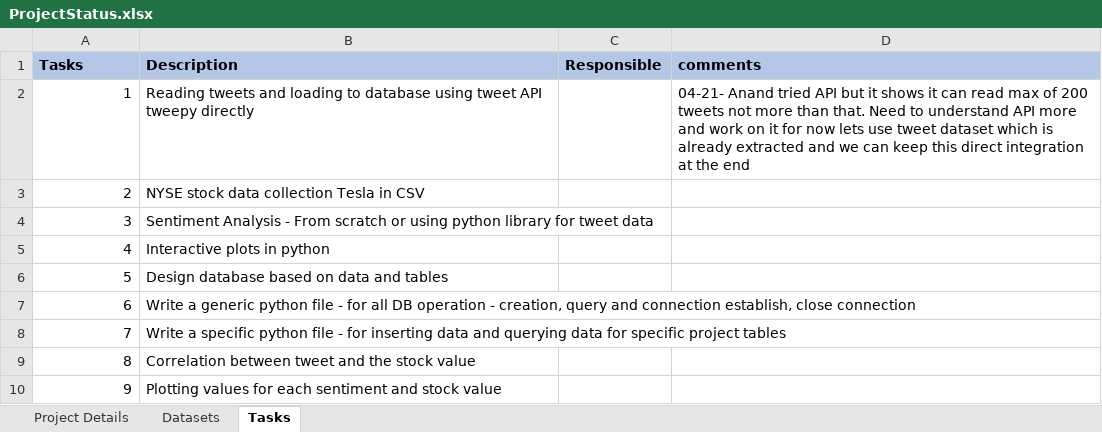
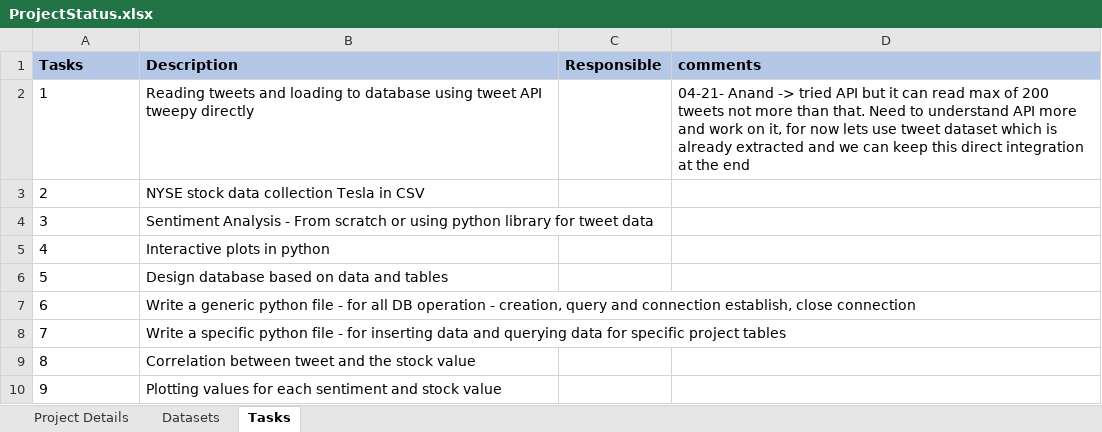
Before and after one commit to Anand-GitH/TweetSentiAnalysis, an Excel workbook: ProjectStatus.xlsx, sheet Tasks, drawn as a sheet; values as stored, in another font and other column widths than the file's, no borders; the diff names each change by its address in the sheet, - before the commit and + after, or states it on an @@ line.

Commit message:
Updated Project Status

```diff
--- a/ProjectStatus.xlsx (sheet Tasks)
+++ b/ProjectStatus.xlsx (sheet Tasks)
-A2:A10 alignment: right
+A2:A10 alignment: left
-D2 (comments): 04-21- Anand tried API but it shows it can read max of 200 tweets not more than that. Need to understand API more and work on it for now…
+D2 (comments): 04-21- Anand -> tried API but it can read max of 200 tweets not more than that. Need to understand API more and work on it, for now…
```
